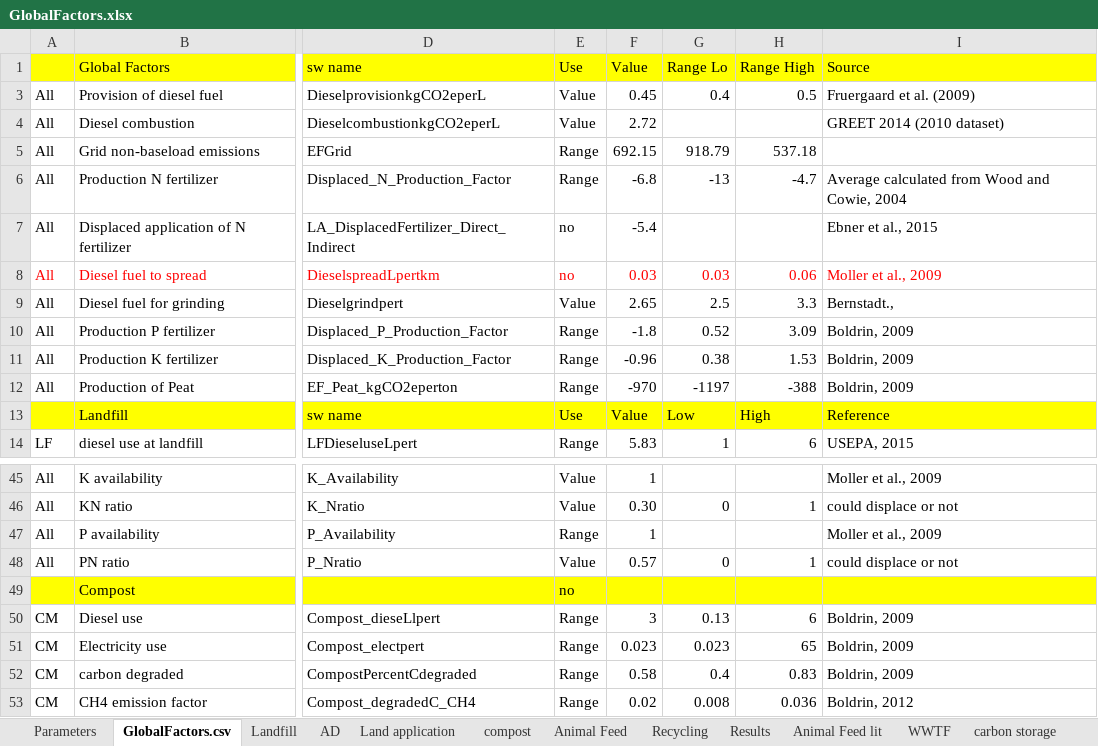
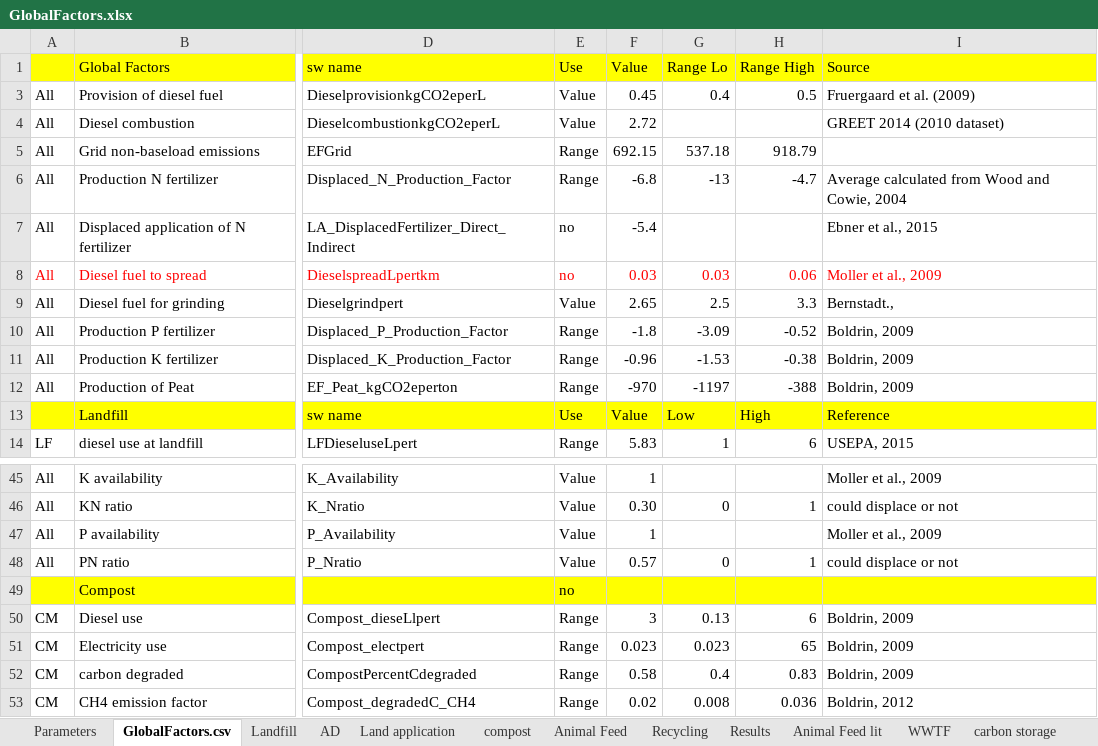
Before and after one commit to graySquirrel/ORCAS-Organic-Resource-Climate-Assessment-Simulation, an Excel workbook: GlobalFactors.xlsx, sheet GlobalFactors.csv, drawn as a sheet; only a part is shown, gaps mark what is left out; values as stored, in another font and other column widths than the file's, no borders; the diff names each change by its address in the sheet, - before the commit and + after, or states it on an @@ line.

```diff
--- a/GlobalFactors.xlsx (sheet GlobalFactors.csv)
+++ b/GlobalFactors.xlsx (sheet GlobalFactors.csv)
-G5: 918.79
+G5: 537.18
-H5: 537.18
+H5: 918.79
-G10: 0.52
+G10: -3.09
-H10: 3.09
+H10: -0.52
-G11: 0.38
+G11: -1.53
-H11: 1.53
+H11: -0.38
-E47: Range
+E47: Value
```
Also changed, not shown: charts or pictures, 1 other file.
